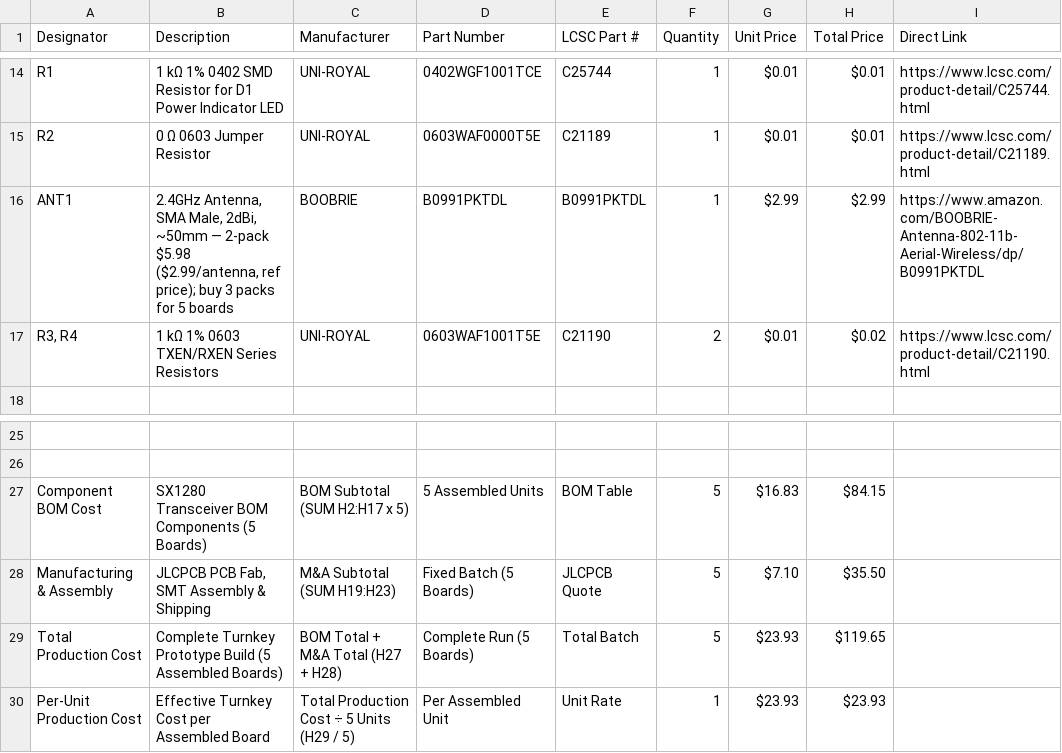
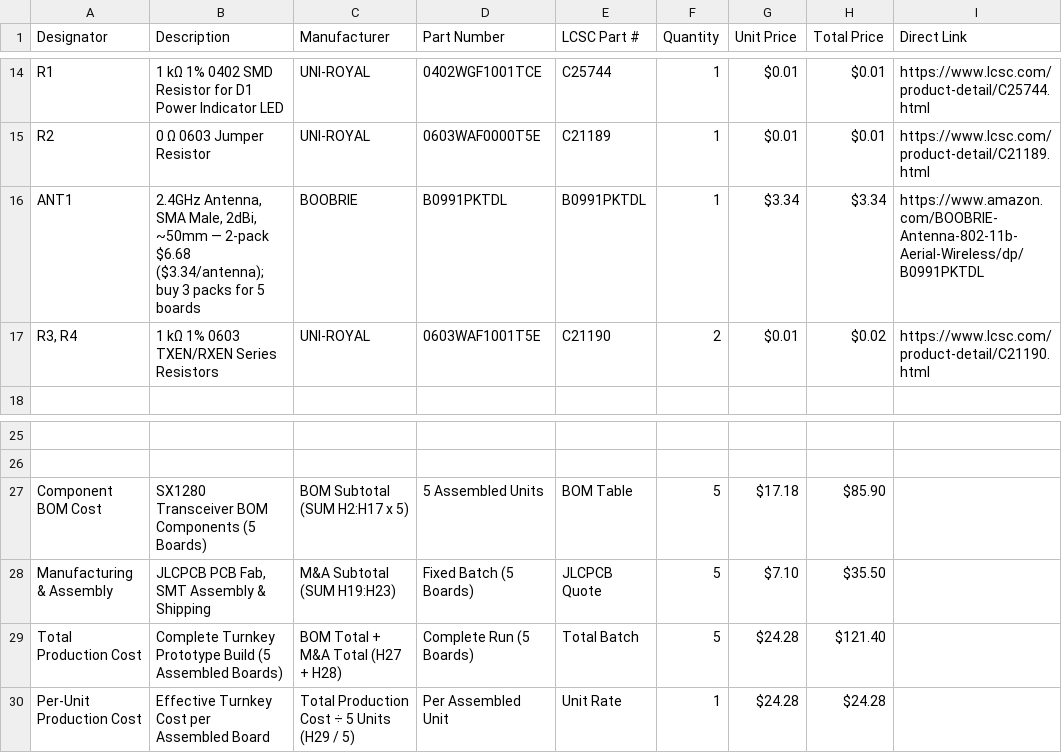
Before and after one commit to whosthedoctor/ESP32-Transmitter-and-Receiver, a CSV file: BOM.csv, drawn as a sheet; only a part is shown, gaps mark what is left out; the diff names each change by its address in the sheet, - before the commit and + after, or states it on an @@ line.

Commit message:
Update BOOBRIE price to $6.68/pack from Amazon page; controller antenna HeelAooRC ES24TX Moxon $14.99/pack

```diff
--- a/BOM.csv
+++ b/BOM.csv
-B16 (Description): …— 2-pack $5.98 ($2.99/antenna, ref price); buy 3…
+B16 (Description): …— 2-pack $6.68 ($3.34/antenna); buy 3…
-G16 (Unit Price): $2.99
+G16 (Unit Price): $3.34
-H16 (Total Price): $2.99
+H16 (Total Price): $3.34
-G27 (Unit Price): $16.83
+G27 (Unit Price): $17.18
-H27 (Total Price): $84.15
+H27 (Total Price): $85.90
-G29:G30 (Unit Price): $23.93
+G29:G30 (Unit Price): $24.28
-H29 (Total Price): $119.65
+H29 (Total Price): $121.40
-H30 (Total Price): $23.93
+H30 (Total Price): $24.28
```
